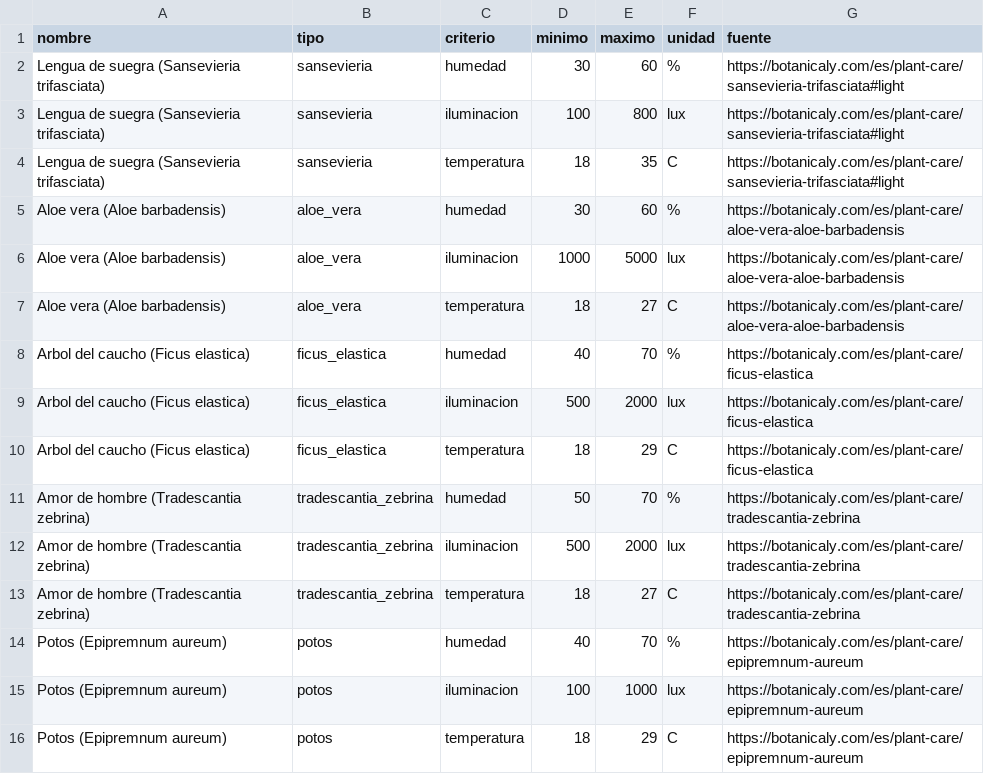
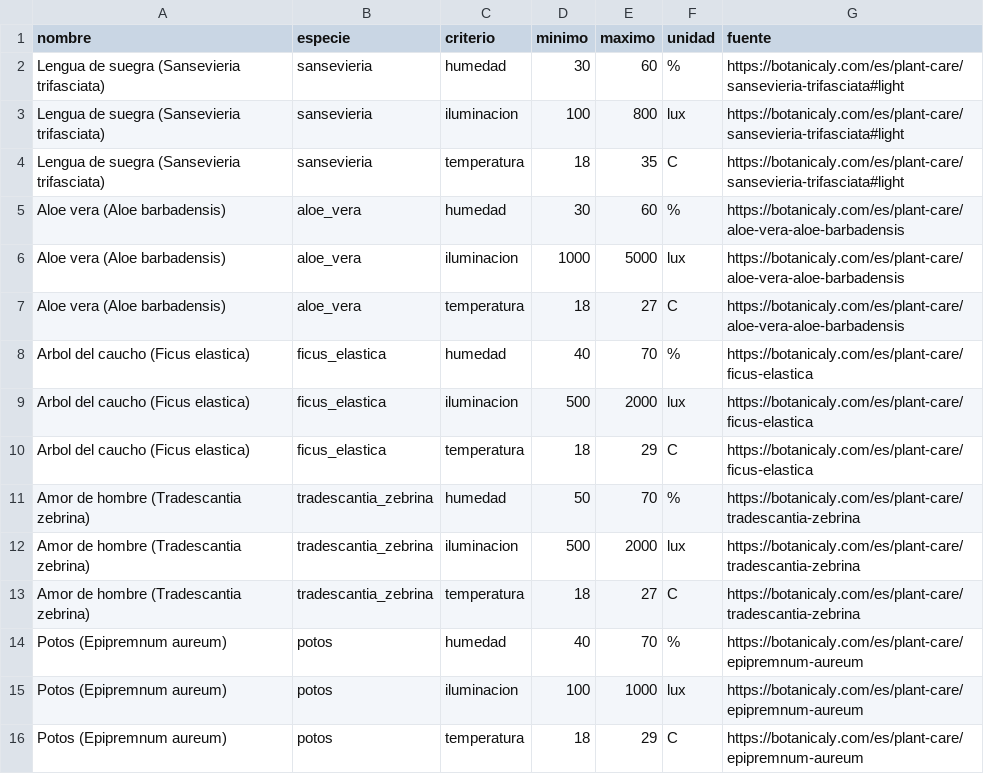
Before and after one commit to sophia00000000/monitoreo-de-plantas, a CSV file: configuracion/plantas.csv, drawn as a sheet.

Commit message:
tipo a especie

```diff
--- a/configuracion/plantas.csv
+++ b/configuracion/plantas.csv
@@ -1,2 +1,2 @@
-nombre,tipo,criterio,minimo,maximo,unidad,fuente
+nombre,especie,criterio,minimo,maximo,unidad,fuente
 Lengua de suegra (Sansevieria trifasciata),sansevieria,humedad,30,60,%,https://botanicaly.com/es/plant-care/sansevieria-trifasciata#light
```
Also changed, not shown: 10 other files.
